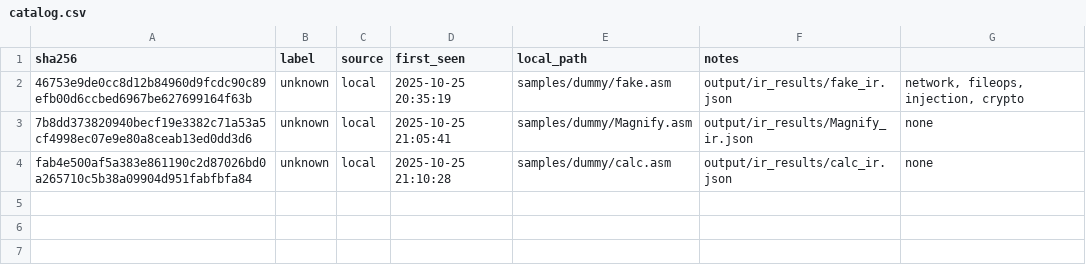
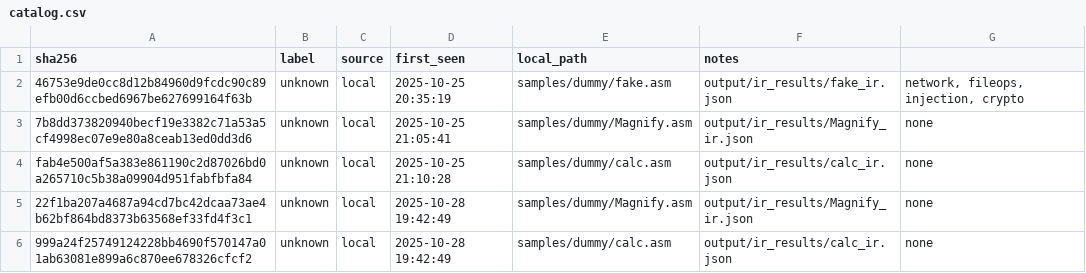
Before and after one commit to srioo10/Meef, a CSV file: data/catalog.csv, drawn as a sheet.

```diff
--- a/data/catalog.csv
+++ b/data/catalog.csv
@@ -4 +4,3 @@ sha256,label,source,first_seen,local_path,notes
 fab4e500af5a383e861190c2d87026bd0a265710c5b38a09904d951fabfbfa84,unknown,local,2025-10-25 21:10:28,samples/dummy/calc.asm,output/ir_results/calc_ir.json,none
+22f1ba207a4687a94cd7bc42dcaa73ae4b62bf864bd8373b63568ef33fd4f3c1,unknown,local,2025-10-28 19:42:49,samples/dummy/Magnify.asm,output/ir_results/Magnify_ir.json,none
+999a24f25749124228bb4690f570147a01ab63081e899a6c870ee678326cfcf2,unknown,local,2025-10-28 19:42:49,samples/dummy/calc.asm,output/ir_results/calc_ir.json,none
```
Also changed, not shown: 4 other files.
